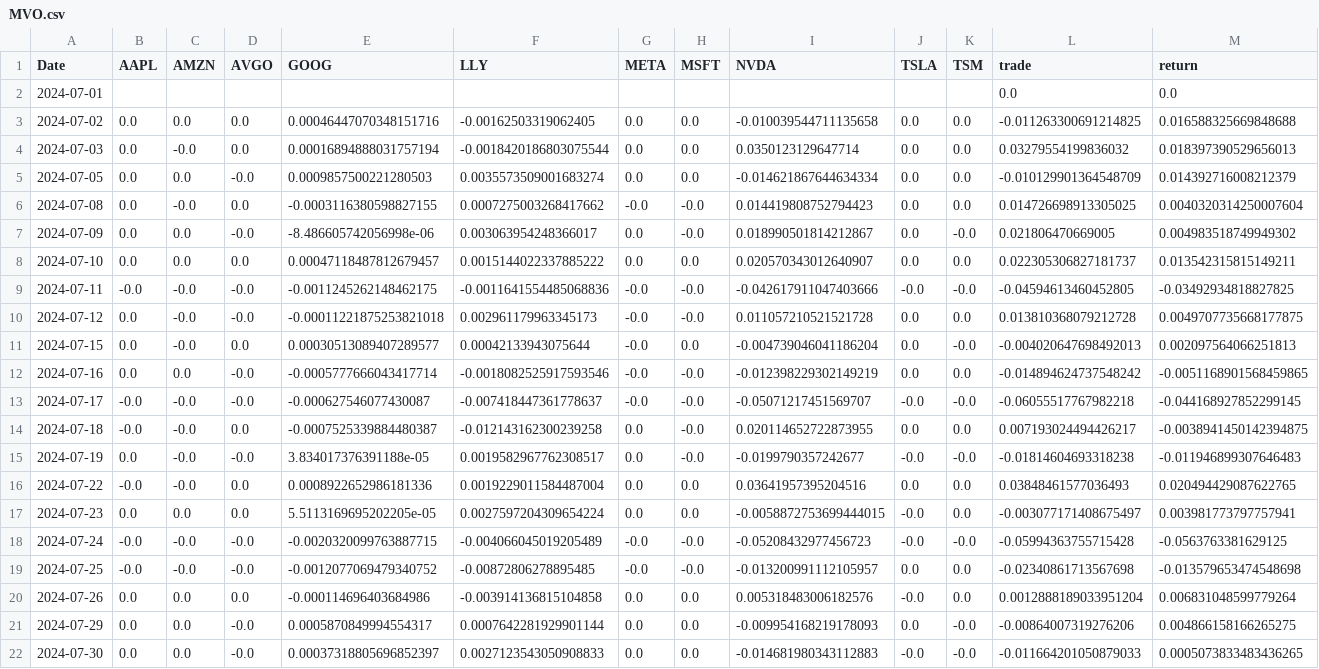
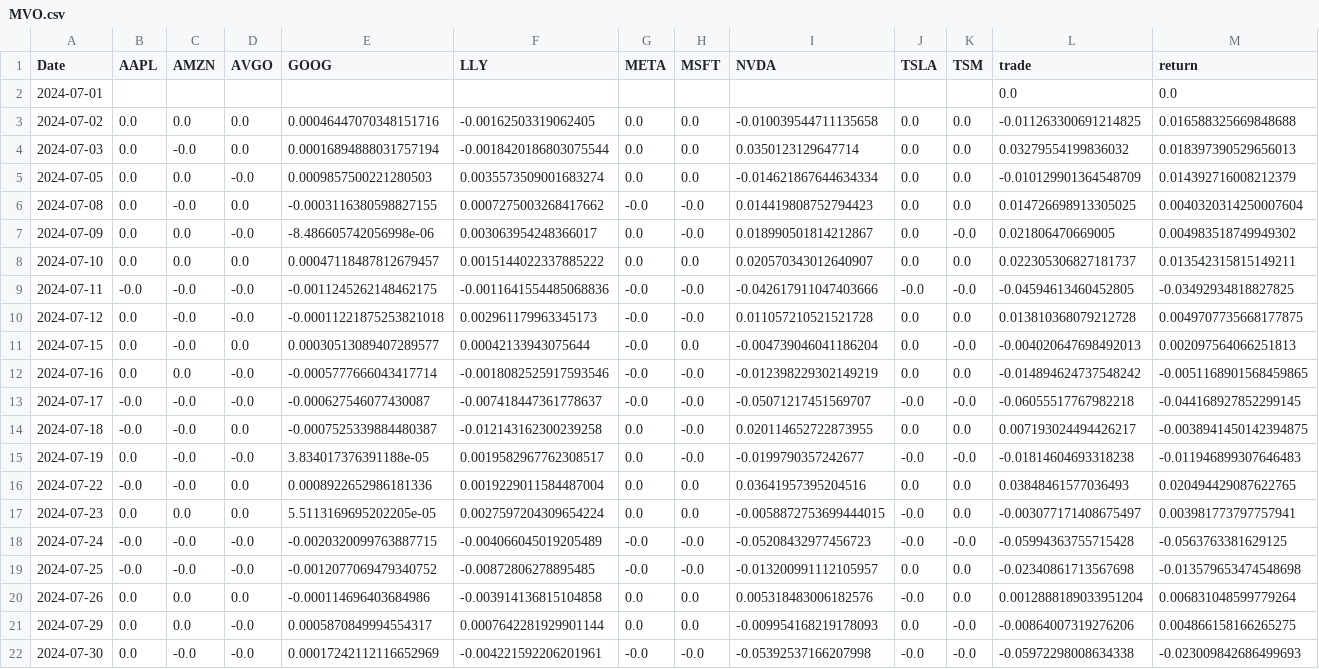
Before and after one commit to QuantResearchClub/SARIMAX-vs-LGBM, a CSV file: MVO.csv, drawn as a sheet.

```diff
--- a/MVO.csv
+++ b/MVO.csv
@@ -21,2 +21,2 @@ Date,AAPL,AMZN,AVGO,GOOG,LLY,META,MSFT,NVDA,TSLA,TSM,trade,return
 2024-07-29,0.0,0.0,-0.0,0.0005870849994554317,0.0007642281929901144,0.0,0.0,-0.009954168219178093,0.0,-0.0,-0.00864007319276206,0.004866158166265275
-2024-07-30,0.0,0.0,-0.0,0.00037318805696852397,0.0027123543050908833,0.0,0.0,-0.014681980343112883,-0.0,-0.0,-0.011664201050879033,0.0005073833483436265
+2024-07-30,0.0,-0.0,-0.0,0.00017242112116652969,-0.004221592206201961,-0.0,-0.0,-0.05392537166207998,-0.0,-0.0,-0.05972298008634338,-0.023009842686499693
```
Also changed, not shown: 4 other files.
